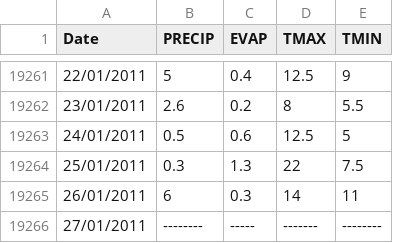
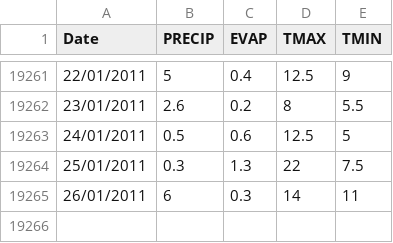
Before and after one commit to SeaWar741/ITC, a CSV file: Competencias/Spark/Cerro_Prieto.csv, drawn as a sheet; only a part is shown, gaps mark what is left out; the diff names each change by its address in the sheet, - before the commit and + after, or states it on an @@ line.

```diff
--- a/Competencias/Spark/Cerro_Prieto.csv
+++ b/Competencias/Spark/Cerro_Prieto.csv
-row 19266: 27/01/2011 | -------- | ----- | ------- | --------
```
Also changed, not shown: Competencias/Spark/El_cuchillo.csv, 8 other files.
